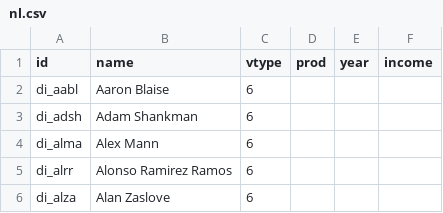
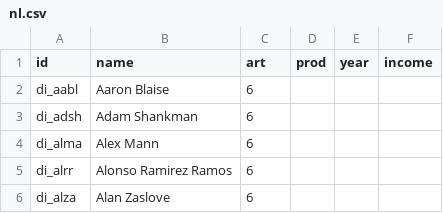
Before and after one commit to tinomarst/pixar-226305, a CSV file: daten/nl.csv, drawn as a sheet; only a part is shown.

Commit message:
Add files via upload

```diff
--- a/daten/nl.csv
+++ b/daten/nl.csv
@@ -1,2 +1,2 @@
-id,name,vtype,prod,year,income
+id,name,art,prod,year,income
 di_aabl,Aaron Blaise,6,,,
```
